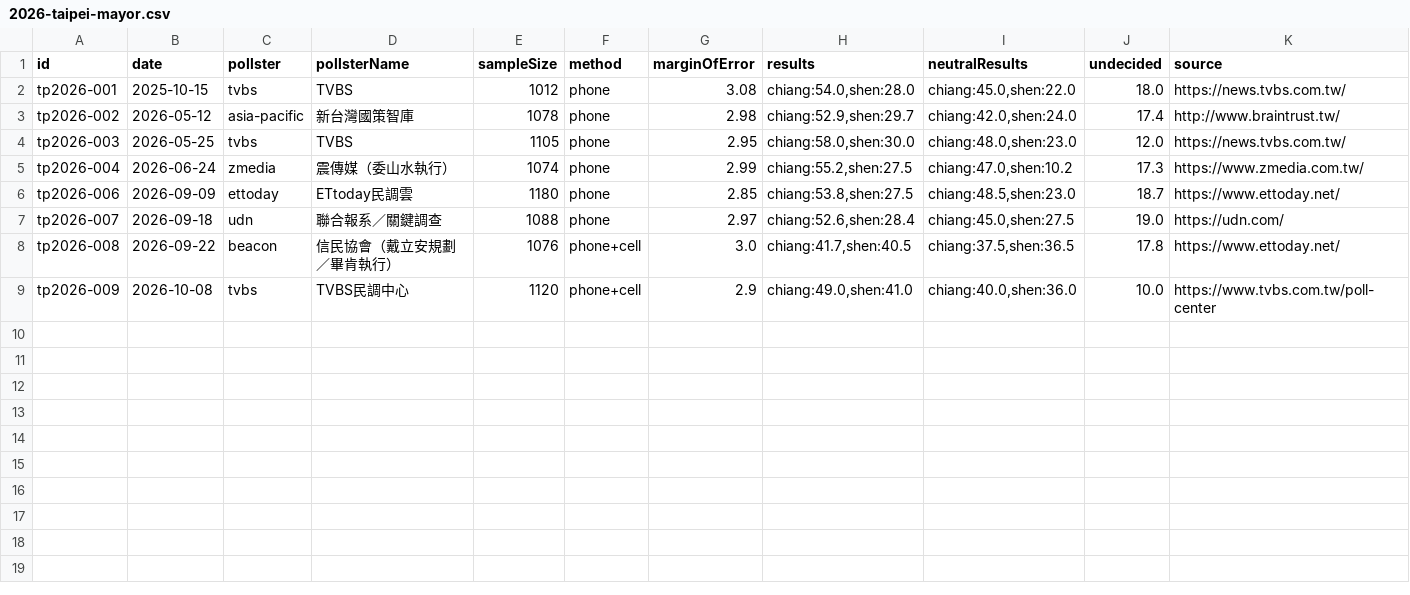
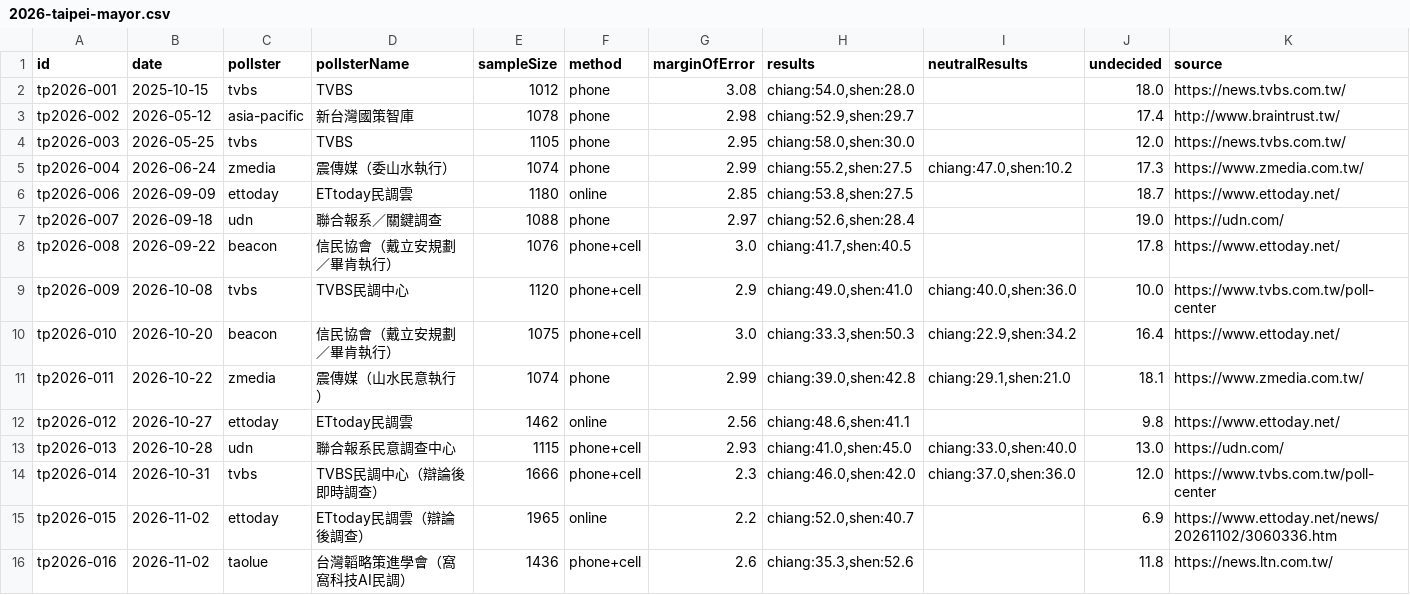
Before and after one commit to sakuradigi/clearpoll, a CSV file: sheets_import/2026-taipei-mayor.csv, drawn as a sheet.

Commit message:
feat(polls): add 11/3-11/4 Taichung, Hsinchu City & Taoyuan polls and sync model

```diff
--- a/sheets_import/2026-taipei-mayor.csv
+++ b/sheets_import/2026-taipei-mayor.csv
@@ -1,9 +1,16 @@
 id,date,pollster,pollsterName,sampleSize,method,marginOfError,results,neutralResults,undecided,source
-tp2026-001,2025-10-15,tvbs,TVBS,1012,phone,3.08,"chiang:54.0,shen:28.0","chiang:45.0,shen:22.0",18.0,https://news.tvbs.com.tw/
-tp2026-002,2026-05-12,asia-pacific,新台灣國策智庫,1078,phone,2.98,"chiang:52.9,shen:29.7","chiang:42.0,shen:24.0",17.4,http://www.braintrust.tw/
-tp2026-003,2026-05-25,tvbs,TVBS,1105,phone,2.95,"chiang:58.0,shen:30.0","chiang:48.0,shen:23.0",12.0,https://news.tvbs.com.tw/
+tp2026-001,2025-10-15,tvbs,TVBS,1012,phone,3.08,"chiang:54.0,shen:28.0",,18.0,https://news.tvbs.com.tw/
+tp2026-002,2026-05-12,asia-pacific,新台灣國策智庫,1078,phone,2.98,"chiang:52.9,shen:29.7",,17.4,http://www.braintrust.tw/
+tp2026-003,2026-05-25,tvbs,TVBS,1105,phone,2.95,"chiang:58.0,shen:30.0",,12.0,https://news.tvbs.com.tw/
 tp2026-004,2026-06-24,zmedia,震傳媒（委山水執行）,1074,phone,2.99,"chiang:55.2,shen:27.5","chiang:47.0,shen:10.2",17.3,https://www.zmedia.com.tw/
-tp2026-006,2026-09-09,ettoday,ETtoday民調雲,1180,phone,2.85,"chiang:53.8,shen:27.5","chiang:48.5,shen:23.0",18.7,https://www.ettoday.net/
-tp2026-007,2026-09-18,udn,聯合報系／關鍵調查,1088,phone,2.97,"chiang:52.6,shen:28.4","chiang:45.0,shen:27.5",19.0,https://udn.com/
-tp2026-008,2026-09-22,beacon,信民協會（戴立安規劃／畢肯執行）,1076,phone+cell,3.0,"chiang:41.7,shen:40.5","chiang:37.5,shen:36.5",17.8,https://www.ettoday.net/
+tp2026-006,2026-09-09,ettoday,ETtoday民調雲,1180,online,2.85,"chiang:53.8,shen:27.5",,18.7,https://www.ettoday.net/
+tp2026-007,2026-09-18,udn,聯合報系／關鍵調查,1088,phone,2.97,"chiang:52.6,shen:28.4",,19.0,https://udn.com/
+tp2026-008,2026-09-22,beacon,信民協會（戴立安規劃／畢肯執行）,1076,phone+cell,3.0,"chiang:41.7,shen:40.5",,17.8,https://www.ettoday.net/
 tp2026-009,2026-10-08,tvbs,TVBS民調中心,1120,phone+cell,2.9,"chiang:49.0,shen:41.0","chiang:40.0,shen:36.0",10.0,https://www.tvbs.com.tw/poll-center
+tp2026-010,2026-10-20,beacon,信民協會（戴立安規劃／畢肯執行）,1075,phone+cell,3.0,"chiang:33.3,shen:50.3","chiang:22.9,shen:34.2",16.4,https://www.ettoday.net/
+tp2026-011,2026-10-22,zmedia,震傳媒（山水民意執行）,1074,phone,2.99,"chiang:39.0,shen:42.8","chiang:29.1,shen:21.0",18.1,https://www.zmedia.com.tw/
+tp2026-012,2026-10-27,ettoday,ETtoday民調雲,1462,online,2.56,"chiang:48.6,shen:41.1",,9.8,https://www.ettoday.net/
+tp2026-013,2026-10-28,udn,聯合報系民意調查中心,1115,phone+cell,2.93,"chiang:41.0,shen:45.0","chiang:33.0,shen:40.0",13.0,https://udn.com/
+tp2026-014,2026-10-31,tvbs,TVBS民調中心（辯論後即時調查）,1666,phone+cell,2.3,"chiang:46.0,shen:42.0","chiang:37.0,shen:36.0",12.0,https://www.tvbs.com.tw/poll-center
+tp2026-015,2026-11-02,ettoday,ETtoday民調雲（辯論後調查）,1965,online,2.2,"chiang:52.0,shen:40.7",,6.9,https://www.ettoday.net/news/20261102/3060336.htm
+tp2026-016,2026-11-02,taolue,台灣韜略策進學會（窩窩科技AI民調）,1436,phone+cell,2.6,"chiang:35.3,shen:52.6",,11.8,https://news.ltn.com.tw/
```
Also changed, not shown: sheets_import/2026-changhua-mayor.csv, sheets_import/2026-hsinchucity-mayor.csv, 24 other files.
